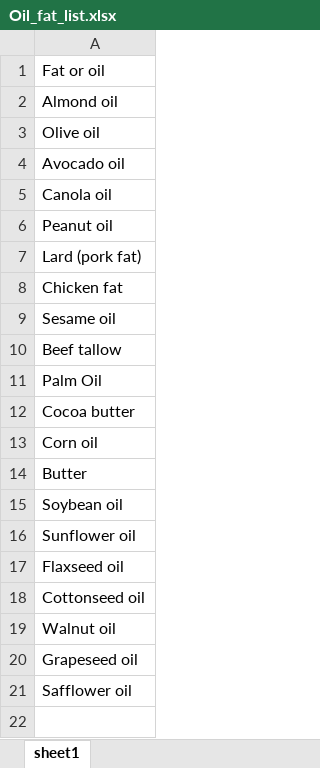
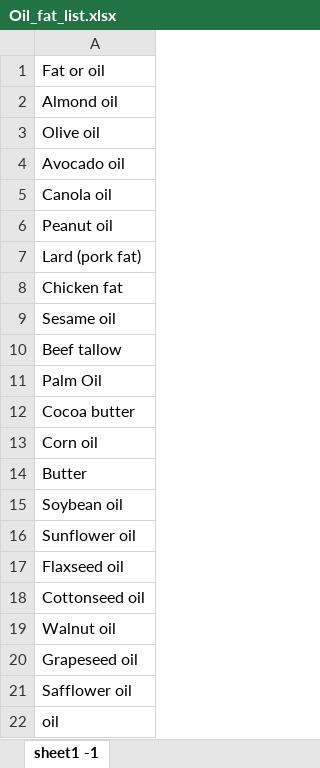
Before and after one commit to IRS-PM-2021-01-16-IS03PT-GRP-What2Eat/What2Eat, an Excel workbook: datasets/ingredient data/Oil_fat_list.xlsx, sheet sheet1 -1, drawn as a sheet; values as stored, in another font and other column widths than the file's, no borders; the diff names each change by its address in the sheet, - before the commit and + after, or states it on an @@ line.

```diff
--- a/datasets/ingredient data/Oil_fat_list.xlsx (sheet sheet1 -1)
+++ b/datasets/ingredient data/Oil_fat_list.xlsx (sheet sheet1 -1)
-sheet tab: sheet1
+sheet tab: sheet1 -1
+row 22: oil
```
Also changed, not shown: datasets/ingredient data/Dairy_list.xlsx, datasets/ingredient data/Meats_list.xlsx, 24 other files.
